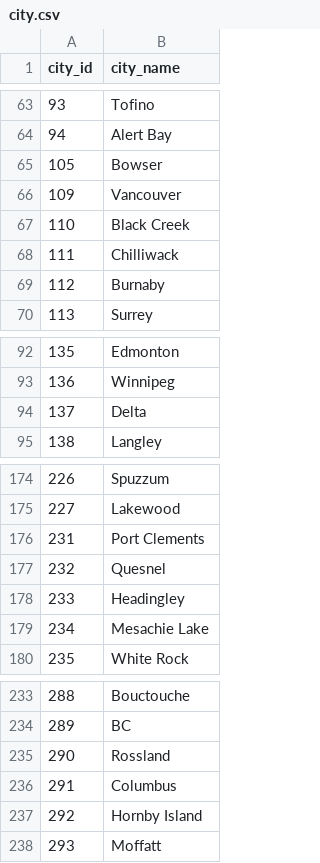
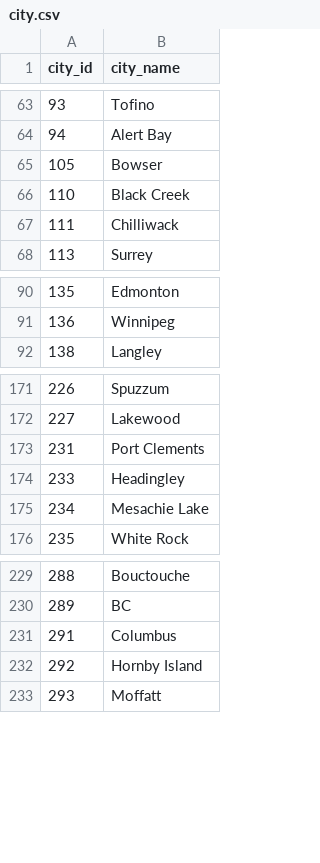
Before and after one commit to ys-23412/sbcontest2, a CSV file: data/city.csv, drawn as a sheet; only a part is shown, gaps mark what is left out; the diff names each change by its address in the sheet, - before the commit and + after, or states it on an @@ line.

Commit message:
Update city.csv

```diff
--- a/data/city.csv
+++ b/data/city.csv
-row 66: 109 | Vancouver
-row 69: 112 | Burnaby
-row 94: 137 | Delta
-row 177: 232 | Quesnel
-row 235: 290 | Rossland
```
